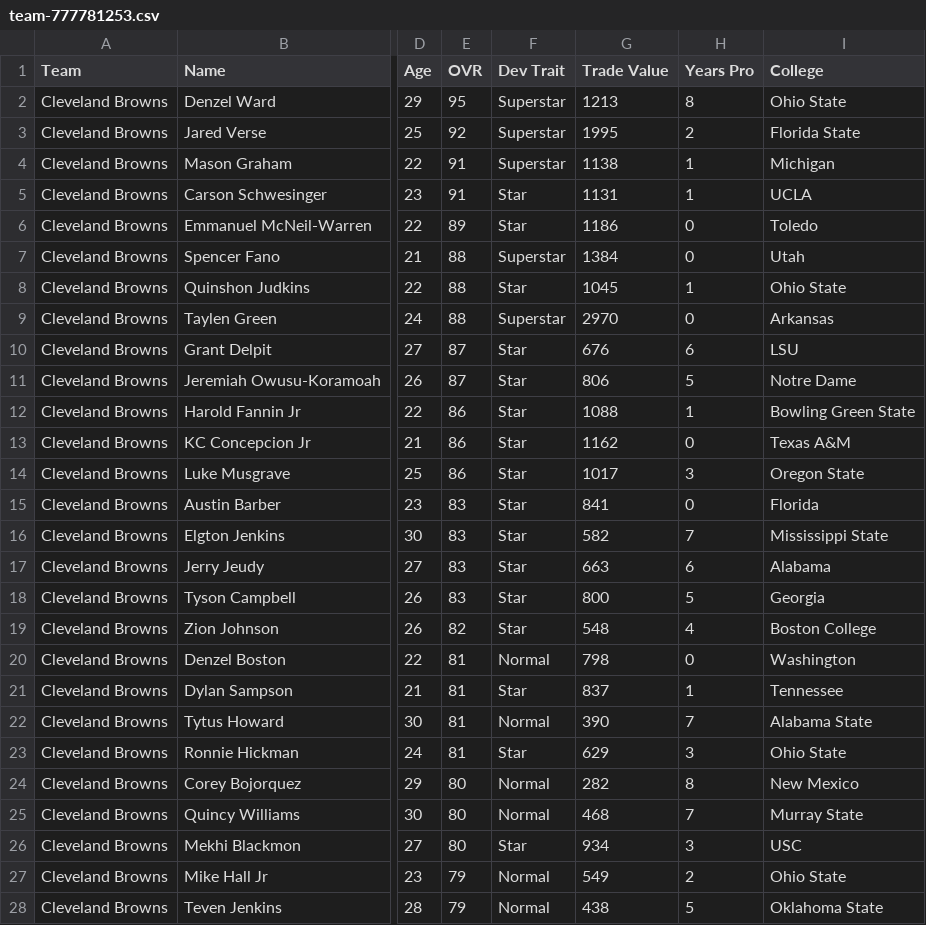
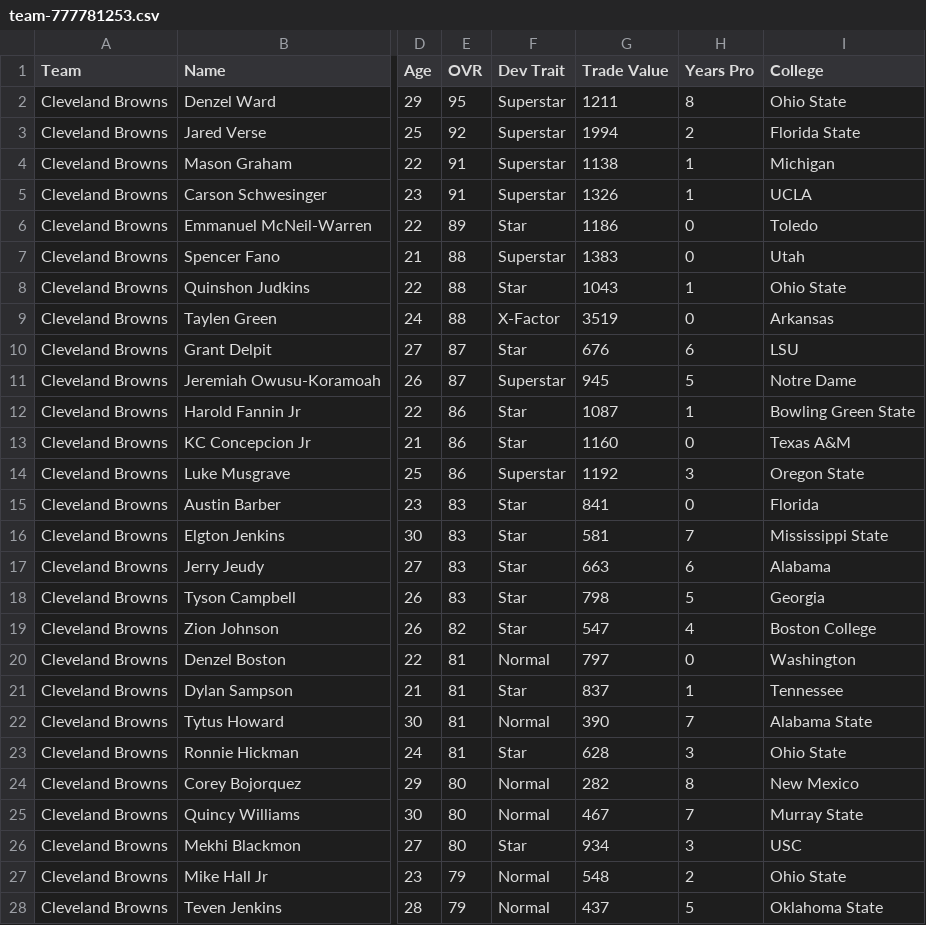
Before and after one commit to elite32/elite32.github.io, a CSV file: csv/team-777781253.csv, drawn as a sheet; only a part is shown, gaps mark what is left out; the diff covers the shown part only; the diff names each change by its address in the sheet, - before the commit and + after, or states it on an @@ line.

```diff
--- a/csv/team-777781253.csv
+++ b/csv/team-777781253.csv
-G2 (Trade Value): 1213
+G2 (Trade Value): 1211
-G3 (Trade Value): 1995
+G3 (Trade Value): 1994
-F5 (Dev Trait): Star
+F5 (Dev Trait): Superstar
-G5 (Trade Value): 1131
+G5 (Trade Value): 1326
-G7 (Trade Value): 1384
+G7 (Trade Value): 1383
-G8 (Trade Value): 1045
+G8 (Trade Value): 1043
-F9 (Dev Trait): Superstar
+F9 (Dev Trait): X-Factor
-G9 (Trade Value): 2970
+G9 (Trade Value): 3519
-F11 (Dev Trait): Star
+F11 (Dev Trait): Superstar
-G11 (Trade Value): 806
+G11 (Trade Value): 945
-G12 (Trade Value): 1088
+G12 (Trade Value): 1087
-G13 (Trade Value): 1162
+G13 (Trade Value): 1160
-F14 (Dev Trait): Star
+F14 (Dev Trait): Superstar
-G14 (Trade Value): 1017
+G14 (Trade Value): 1192
-G16 (Trade Value): 582
+G16 (Trade Value): 581
-G18 (Trade Value): 800
+G18 (Trade Value): 798
-G19 (Trade Value): 548
+G19 (Trade Value): 547
-G20 (Trade Value): 798
+G20 (Trade Value): 797
-G23 (Trade Value): 629
+G23 (Trade Value): 628
-G25 (Trade Value): 468
+G25 (Trade Value): 467
-G27 (Trade Value): 549
+G27 (Trade Value): 548
-G28 (Trade Value): 438
+G28 (Trade Value): 437
```
Also changed, not shown: 7 edited cells elsewhere in this file, csv/all-players.csv, csv/team-777781255.csv, 33 other files.
